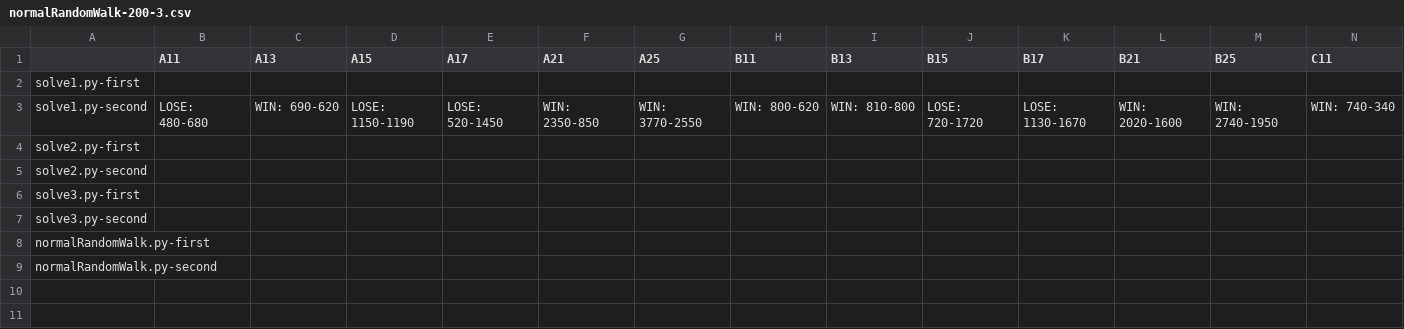
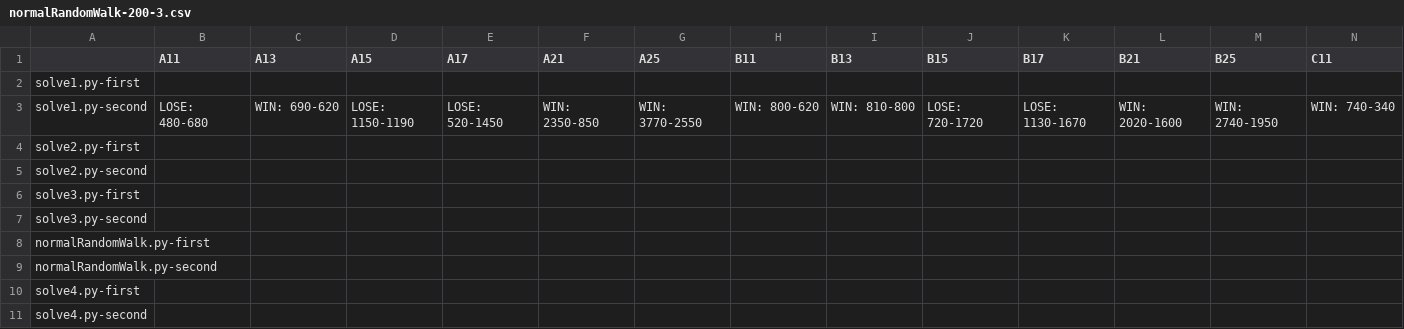
Before and after one commit to KCCTdensan/ProCon2023Kyougi, a CSV file: simulator/src/result/normalRandomWalk-200-3.csv, drawn as a sheet; only a part is shown; rows hold the shown columns only; the diff names each change by its address in the sheet, - before the commit and + after, or states it on an @@ line.

Commit message:
solve4.pyとSystem.mdの追加

```diff
--- a/simulator/src/result/normalRandomWalk-200-3.csv
+++ b/simulator/src/result/normalRandomWalk-200-3.csv
+row 10: solve4.py-first
+row 11: solve4.py-second
```
Also changed, not shown: simulator/src/result/normalRandomWalk-30-3.csv, simulator/src/result/normalRandomWalk-90-3.csv, 23 other files.
